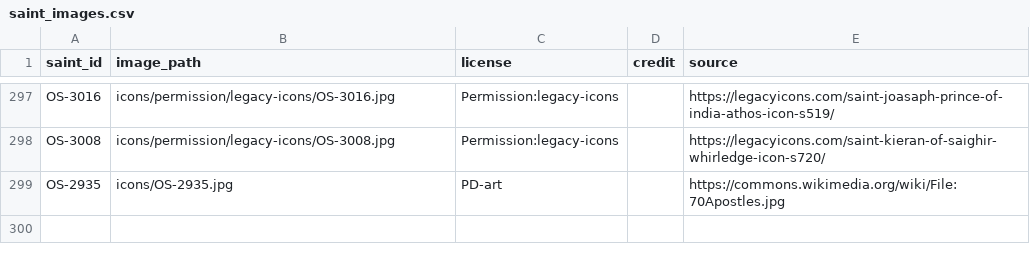
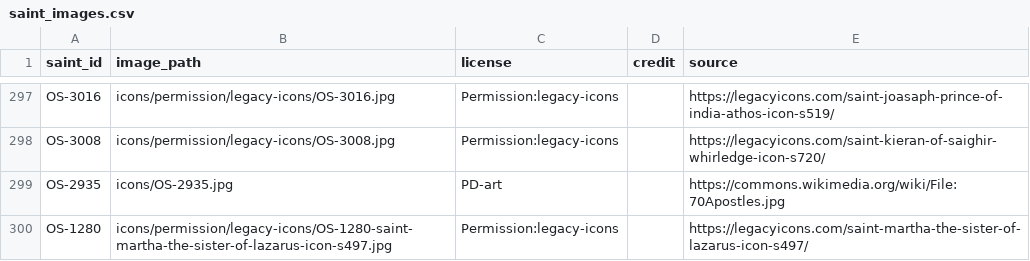
Before and after one commit to SimplyThomas/orthodox-saints, a CSV file: data/saint_images.csv, drawn as a sheet; only a part is shown, gaps mark what is left out.

```diff
--- a/data/saint_images.csv
+++ b/data/saint_images.csv
@@ -299 +299,2 @@ OS-3008,icons/permission/legacy-icons/OS-3008.jpg,Permission:legacy-icons,,https
 OS-2935,icons/OS-2935.jpg,PD-art,,https://commons.wikimedia.org/wiki/File:70Apostles.jpg
+OS-1280,icons/permission/legacy-icons/OS-1280-saint-martha-the-sister-of-lazarus-icon-s497.jpg,Permission:legacy-icons,,https://legacyicons.com/saint-martha-the-sister-of-lazarus-icon-s497/
```
Also changed, not shown: data/host_depictions.csv, data/saint_depictions.csv, 21 other files.
